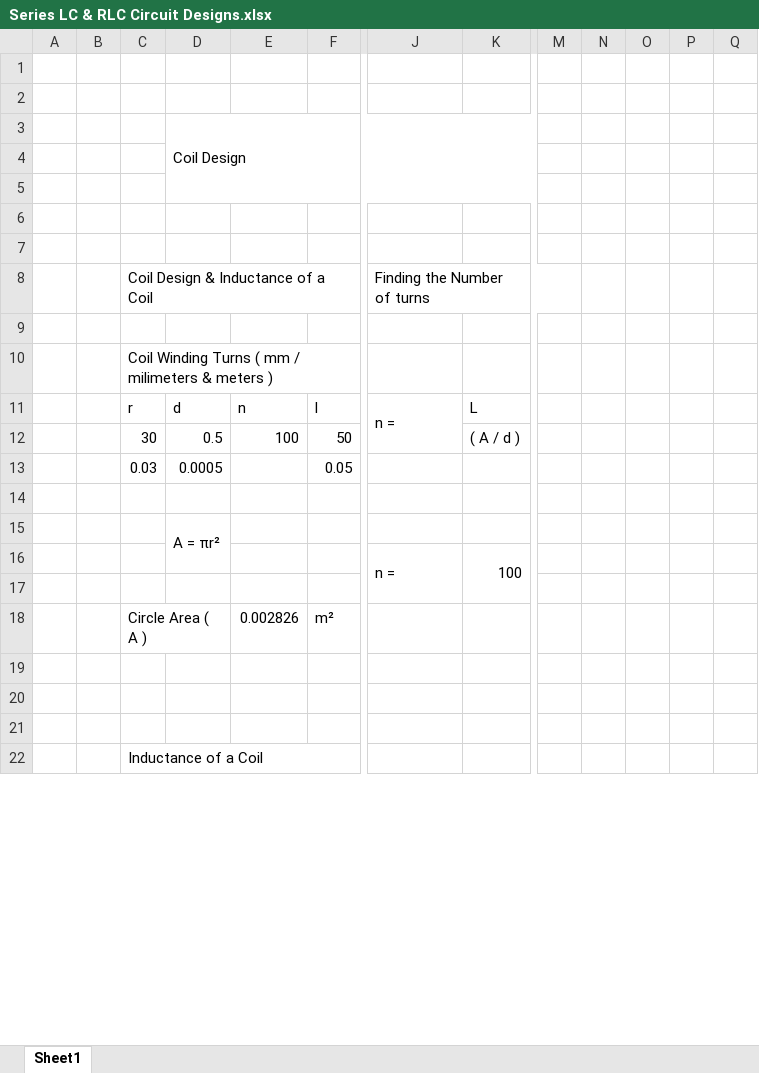
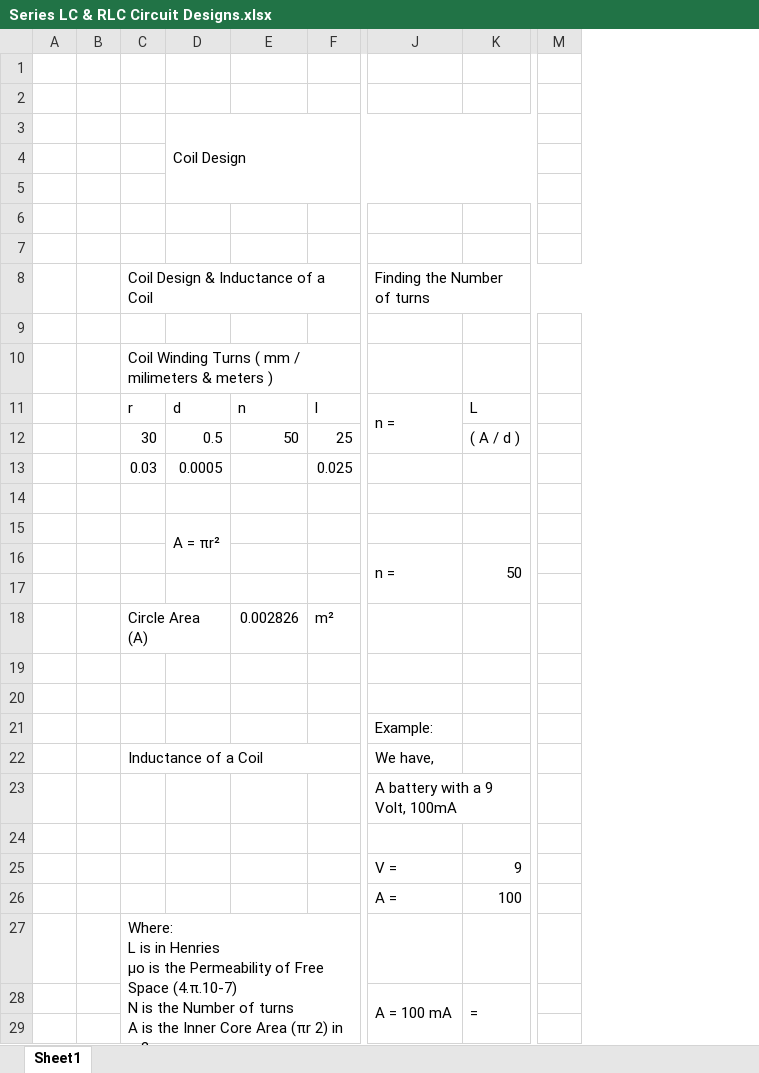
Before and after one commit to arduino-uno/Series-LC-RLC-Circuit-Design, an Excel workbook: Series LC & RLC Circuit Designs.xlsx, sheet Sheet1, drawn as a sheet; only a part is shown, gaps mark what is left out; values as stored, in another font and other column widths than the file's, no cell formats; charts and pictures not drawn; removed rows and columns are numbered as before the commit, all else as after; rows hold the shown columns only; ↵ is a line break in a cell; the diff covers the shown part only; the diff names each change by its address in the sheet, - before the commit and + after, or states it on an @@ line.

Commit message:
Update LC & RLC Formula
Update Spreadsheets

```diff
--- a/Series LC & RLC Circuit Designs.xlsx (sheet Sheet1)
+++ b/Series LC & RLC Circuit Designs.xlsx (sheet Sheet1)
-column M, empty
-column N, empty
-column O, empty
-column P, empty
-column Q, empty
+column M, empty
-E12: 100
+E12: 50
-F12: 50
+F12: 25
-F13: 0.05
+F13: 0.025
-K16: 100
+K16: 50
-C18: Circle Area ( A )
+C18: Circle Area (A)
+row 21:  |  |  |  |  |  | Example:
+row 22:  |  | Inductance of a Coil |  |  |  | We have,
+row 23:  |  |  |  |  |  | A battery with a 9 Volt, 100mA
+row 25:  |  |  |  |  |  | V = | 9
+row 26:  |  |  |  |  |  | A = | 100
-C27: Inductance of a Coil
+C27: Where: ↵ L is in Henries ↵ μο is the Permeability of Free Space (4.π.10-7) ↵ N is the Number of turns ↵ A is the Inner Core Area (πr 2) in m2 ↵ ℓ is the length of the Coil in metres
-C22:F22 merged
+C27:F33 merged
+row 28:  |  |  |  |  |  | A = 100 mA | =
+row 29: (empty)
```
Also changed, not shown: 10 added rows, 14 removed rows, 11 edited cells and merged cells elsewhere in this sheet, cell formats, charts or pictures, 2 other files.
